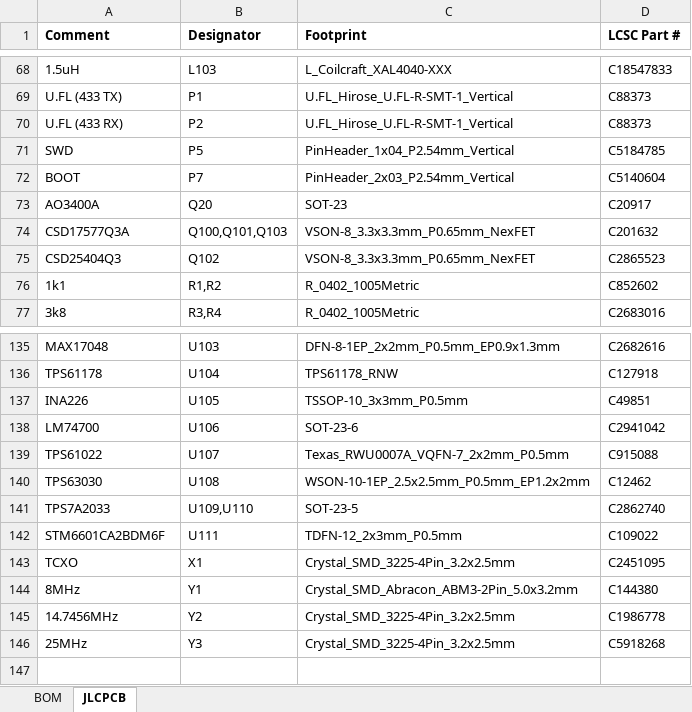
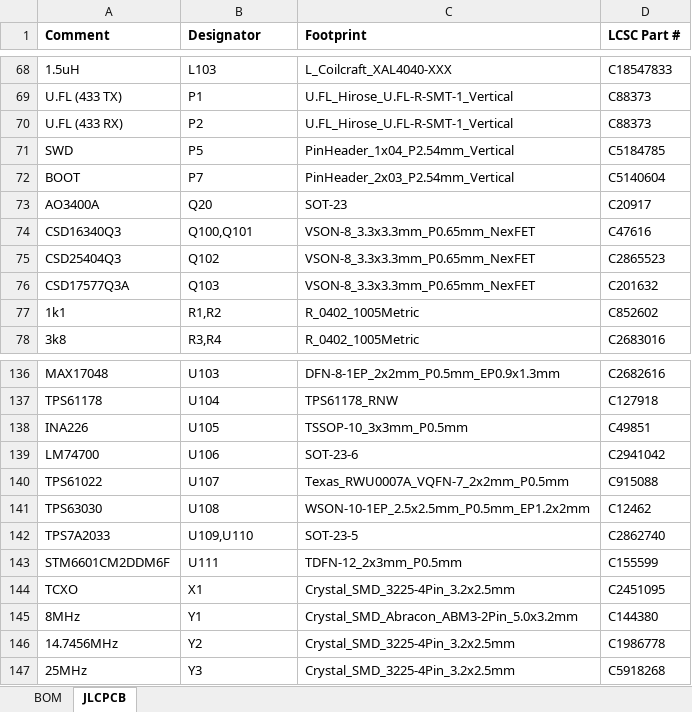
Before and after one commit to windasd/MMDVM_HS_Dual_Hat, an Excel workbook: hardware/r3.0-study/BOM.xlsx, sheet JLCPCB, drawn as a sheet; only a part is shown, gaps mark what is left out; values as stored, in another font and other column widths than the file's, no borders; removed rows and columns are numbered as before the commit, all else as after; the diff names each change by its address in the sheet, - before the commit and + after, or states it on an @@ line.

```diff
--- a/hardware/r3.0-study/BOM.xlsx (sheet JLCPCB)
+++ b/hardware/r3.0-study/BOM.xlsx (sheet JLCPCB)
-row 74: CSD17577Q3A | Q100,Q101,Q103 | VSON-8_3.3x3.3mm_P0.65mm_NexFET | C201632
+row 74: CSD16340Q3 | Q100,Q101 | VSON-8_3.3x3.3mm_P0.65mm_NexFET | C47616
+row 76: CSD17577Q3A | Q103 | VSON-8_3.3x3.3mm_P0.65mm_NexFET | C201632
-A143 (Comment): STM6601CA2BDM6F
+A143 (Comment): STM6601CM2DDM6F
-D143 (LCSC Part #): C109022
+D143 (LCSC Part #): C155599
```
Also changed, not shown: sheet BOM, 22 other files.
